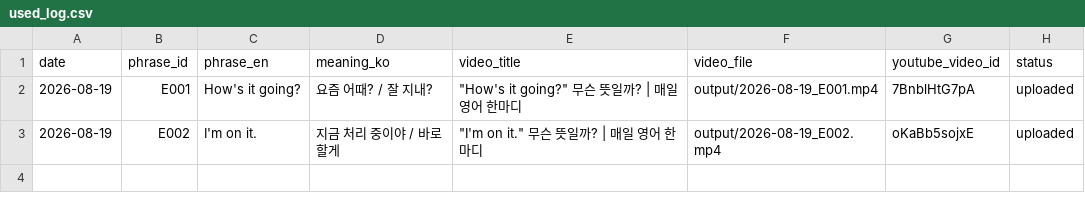
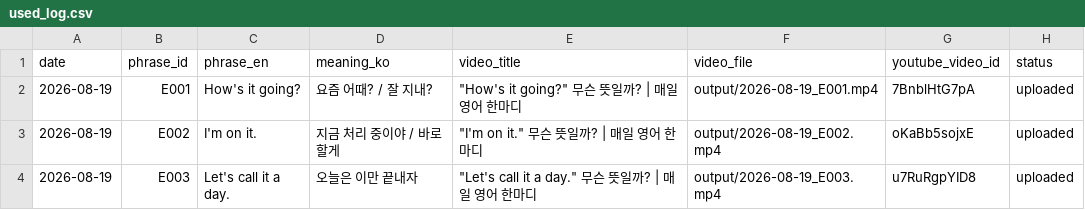
Before and after one commit to 1230-png/Soop1230, a CSV file: channel_200y3b/used_log.csv, drawn as a sheet.

```diff
--- a/channel_200y3b/used_log.csv
+++ b/channel_200y3b/used_log.csv
@@ -3 +3,2 @@ date,phrase_id,phrase_en,meaning_ko,video_title,video_file,youtube_video_id,stat
 2026-08-19,E002,I'm on it.,지금 처리 중이야 / 바로 할게,"""I'm on it."" 무슨 뜻일까? | 매일 영어 한마디",output/2026-08-19_E002.mp4,oKaBb5sojxE,uploaded
+2026-08-19,E003,Let's call it a day.,오늘은 이만 끝내자,"""Let's call it a day."" 무슨 뜻일까? | 매일 영어 한마디",output/2026-08-19_E003.mp4,u7RuRgpYID8,uploaded
```
